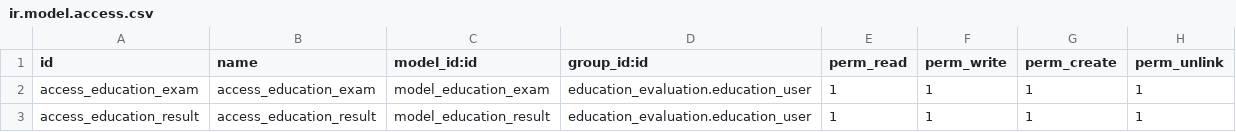
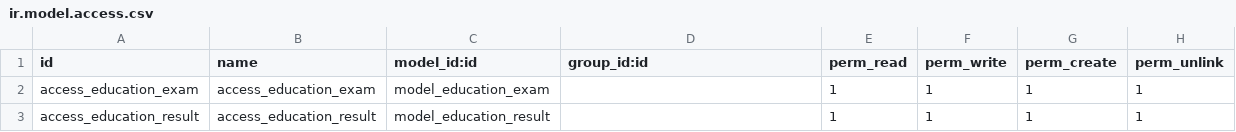
Before and after one commit to OCA/vertical-education, a CSV file: education_evaluation/security/ir.model.access.csv, drawn as a sheet.

```diff
--- a/education_evaluation/security/ir.model.access.csv
+++ b/education_evaluation/security/ir.model.access.csv
@@ -1,3 +1,3 @@
 id,name,model_id:id,group_id:id,perm_read,perm_write,perm_create,perm_unlink
-access_education_exam,access_education_exam,model_education_exam,education_evaluation.education_user,1,1,1,1
-access_education_result,access_education_result,model_education_result,education_evaluation.education_user,1,1,1,1
+access_education_exam,access_education_exam,model_education_exam,,1,1,1,1
+access_education_result,access_education_result,model_education_result,,1,1,1,1
```
Also changed, not shown: education_timetable/security/ir.model.access.csv, 4 other files.
